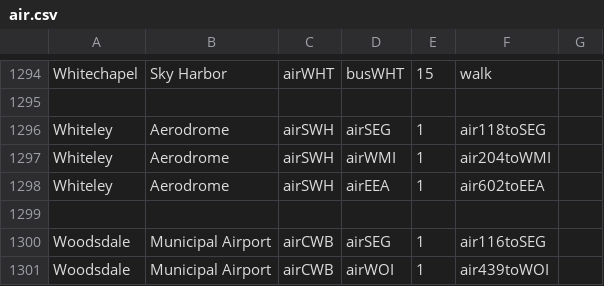
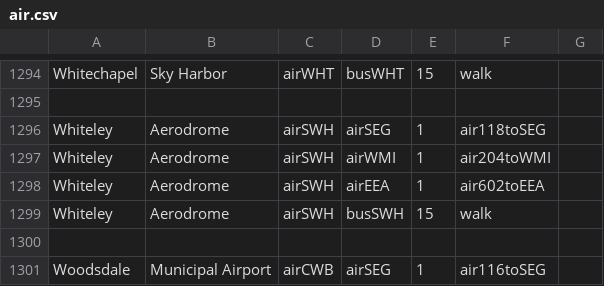
Before and after one commit to KittyCat11231/Feline-Holdings, a CSV file: src/intraroute/data/pathfinding/air.csv, drawn as a sheet; only a part is shown, gaps mark what is left out; the shorter side is filled out with more unchanged rows; the diff names each change by its address in the sheet, - before the commit and + after, or states it on an @@ line.

```diff
--- a/src/intraroute/data/pathfinding/air.csv
+++ b/src/intraroute/data/pathfinding/air.csv
+row 1299: Whiteley | Aerodrome | airSWH | busSWH | 15 | walk
```
Also changed, not shown: src/intraroute/data/pathfinding/bus.csv, src/intraroute/data/ui/routes/bus.csv, 6 other files.
